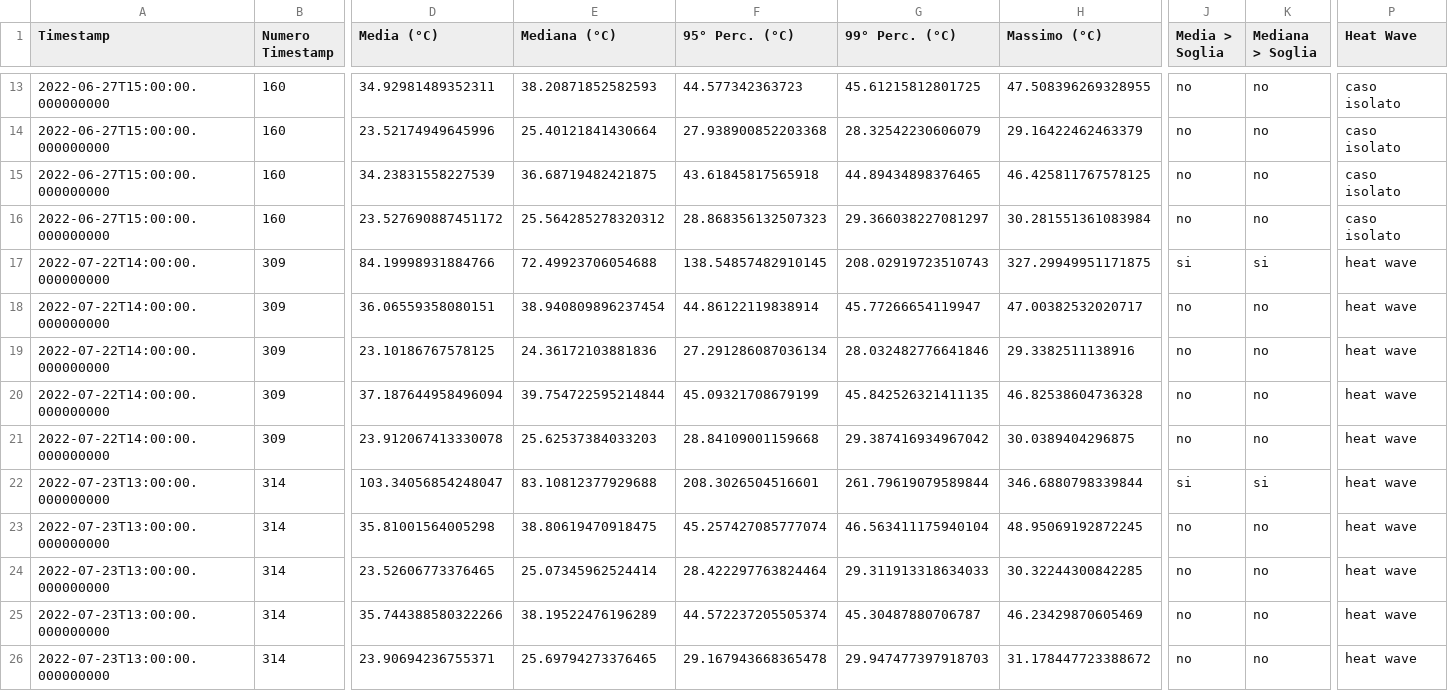
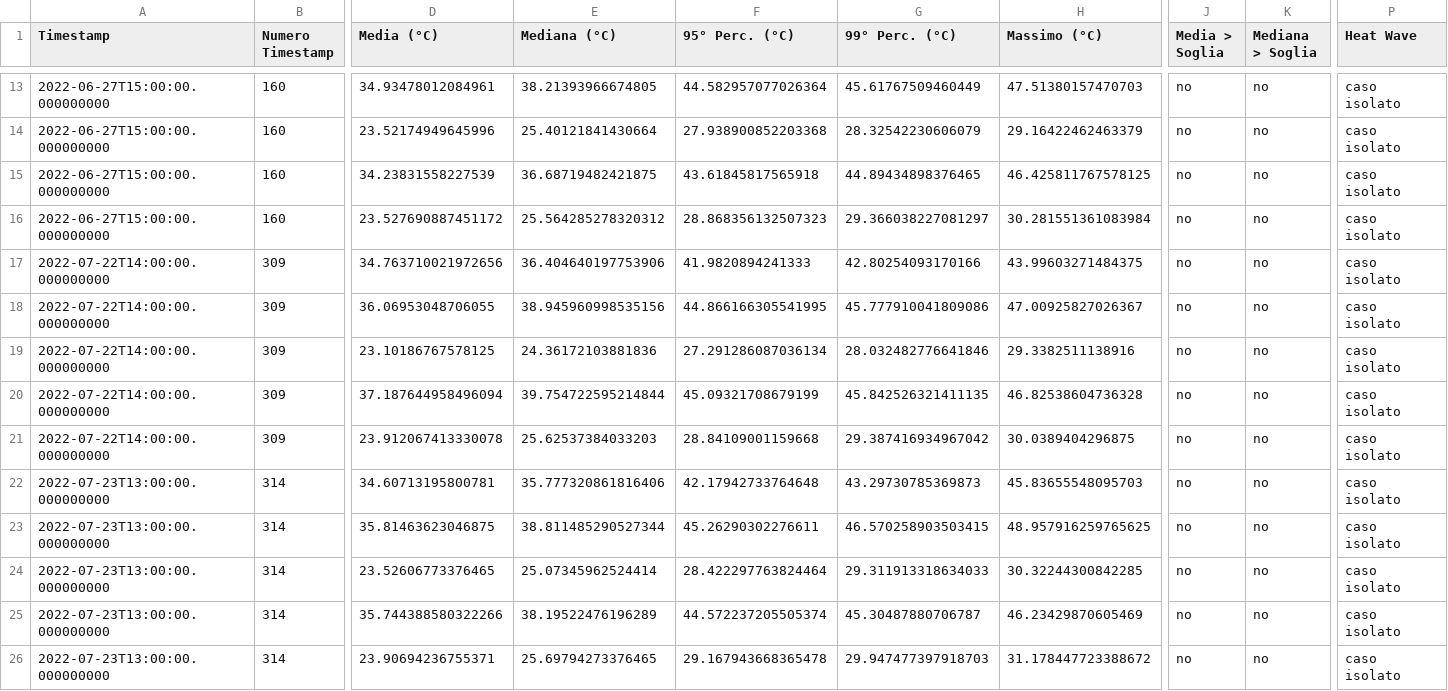
Before and after one commit to fillobissi/geoinformatics_project, a CSV file: heatwave_timestamps_2022.csv, drawn as a sheet; only a part is shown, gaps mark what is left out; the diff covers the shown part only; the diff names each change by its address in the sheet, - before the commit and + after, or states it on an @@ line.

```diff
--- a/heatwave_timestamps_2022.csv
+++ b/heatwave_timestamps_2022.csv
-D13 (Media (°C)): 34.92981489352311
+D13 (Media (°C)): 34.93478012084961
-E13 (Mediana (°C)): 38.20871852582593
+E13 (Mediana (°C)): 38.21393966674805
-F13 (95° Perc. (°C)): 44.577342363723
+F13 (95° Perc. (°C)): 44.582957077026364
-G13 (99° Perc. (°C)): 45.61215812801725
+G13 (99° Perc. (°C)): 45.61767509460449
-H13 (Massimo (°C)): 47.508396269328955
+H13 (Massimo (°C)): 47.51380157470703
-D17 (Media (°C)): 84.19998931884766
+D17 (Media (°C)): 34.763710021972656
-E17 (Mediana (°C)): 72.49923706054688
+E17 (Mediana (°C)): 36.404640197753906
-F17 (95° Perc. (°C)): 138.54857482910145
+F17 (95° Perc. (°C)): 41.9820894241333
-G17 (99° Perc. (°C)): 208.02919723510743
+G17 (99° Perc. (°C)): 42.80254093170166
-H17 (Massimo (°C)): 327.29949951171875
+H17 (Massimo (°C)): 43.99603271484375
-J17 (Media > Soglia): si
+J17 (Media > Soglia): no
-K17 (Mediana > Soglia): si
+K17 (Mediana > Soglia): no
-P17:P26 (Heat Wave): heat wave
+P17:P26 (Heat Wave): caso isolato
-D18 (Media (°C)): 36.06559358080151
+D18 (Media (°C)): 36.06953048706055
-E18 (Mediana (°C)): 38.940809896237454
+E18 (Mediana (°C)): 38.945960998535156
-F18 (95° Perc. (°C)): 44.86122119838914
+F18 (95° Perc. (°C)): 44.866166305541995
-G18 (99° Perc. (°C)): 45.77266654119947
+G18 (99° Perc. (°C)): 45.777910041809086
-H18 (Massimo (°C)): 47.00382532020717
+H18 (Massimo (°C)): 47.00925827026367
-D22 (Media (°C)): 103.34056854248047
+D22 (Media (°C)): 34.60713195800781
-E22 (Mediana (°C)): 83.10812377929688
+E22 (Mediana (°C)): 35.777320861816406
-F22 (95° Perc. (°C)): 208.3026504516601
+F22 (95° Perc. (°C)): 42.17942733764648
-G22 (99° Perc. (°C)): 261.79619079589844
+G22 (99° Perc. (°C)): 43.29730785369873
-H22 (Massimo (°C)): 346.6880798339844
+H22 (Massimo (°C)): 45.83655548095703
-J22 (Media > Soglia): si
+J22 (Media > Soglia): no
-K22 (Mediana > Soglia): si
+K22 (Mediana > Soglia): no
-D23 (Media (°C)): 35.81001564005298
+D23 (Media (°C)): 35.81463623046875
-E23 (Mediana (°C)): 38.80619470918475
+E23 (Mediana (°C)): 38.811485290527344
-F23 (95° Perc. (°C)): 45.257427085777074
+F23 (95° Perc. (°C)): 45.26290302276611
-G23 (99° Perc. (°C)): 46.563411175940104
+G23 (99° Perc. (°C)): 46.570258903503415
-H23 (Massimo (°C)): 48.95069192872245
+H23 (Massimo (°C)): 48.957916259765625
```
Also changed, not shown: 101 edited cells elsewhere in this file, 1 other file.
